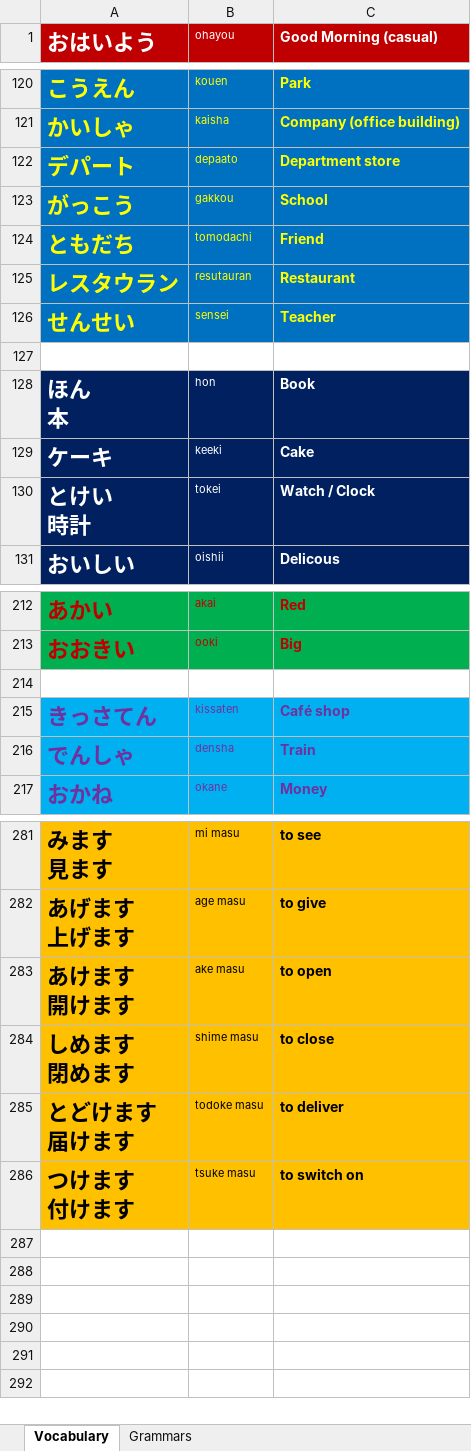
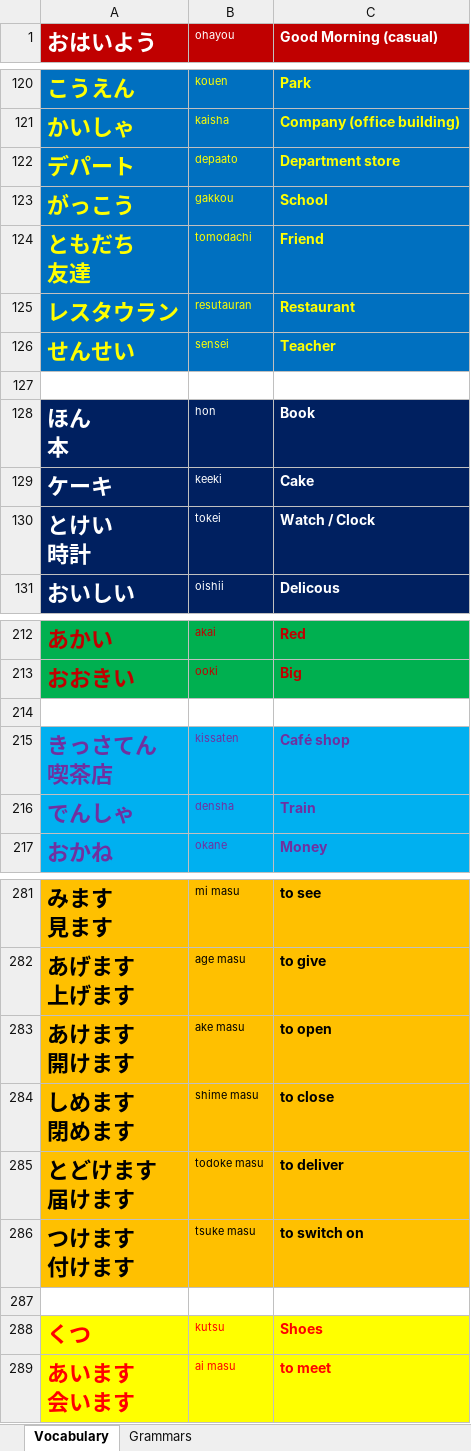
Before and after one commit to TienVNguyen/Japanese, an Excel workbook: JapanSocietyNYC.xlsx, sheet Vocabulary, drawn as a sheet; only a part is shown, gaps mark what is left out; values as stored, in another font and other column widths than the file's, no borders; ↵ is a line break in a cell; the diff names each change by its address in the sheet, - before the commit and + after, or states it on an @@ line.

Commit message:
Update JapanSocietyNYC
- Japanese Lesson 18: Te-form: Sentence Connection

```diff
--- a/JapanSocietyNYC.xlsx (sheet Vocabulary)
+++ b/JapanSocietyNYC.xlsx (sheet Vocabulary)
-A124 (おはいよう): ともだち
+A124 (おはいよう): ともだち ↵ 友達
-A215 (おはいよう): きっさてん
+A215 (おはいよう): きっさてん ↵ 喫茶店
+row 287: (empty)
+row 288: くつ | kutsu | Shoes
+row 289: あいます ↵ 会います | ai masu | to meet
```
Also changed, not shown: sheet Grammars.
